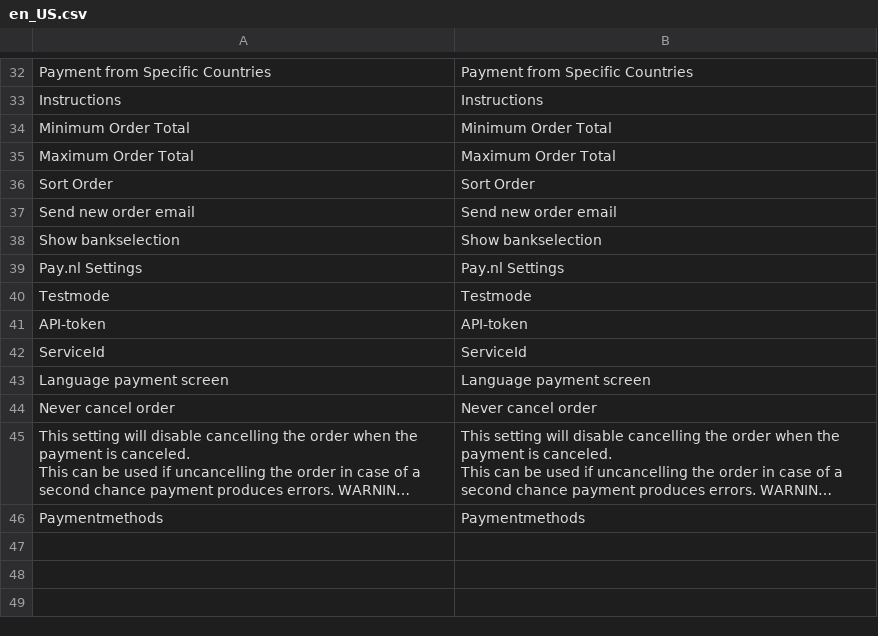
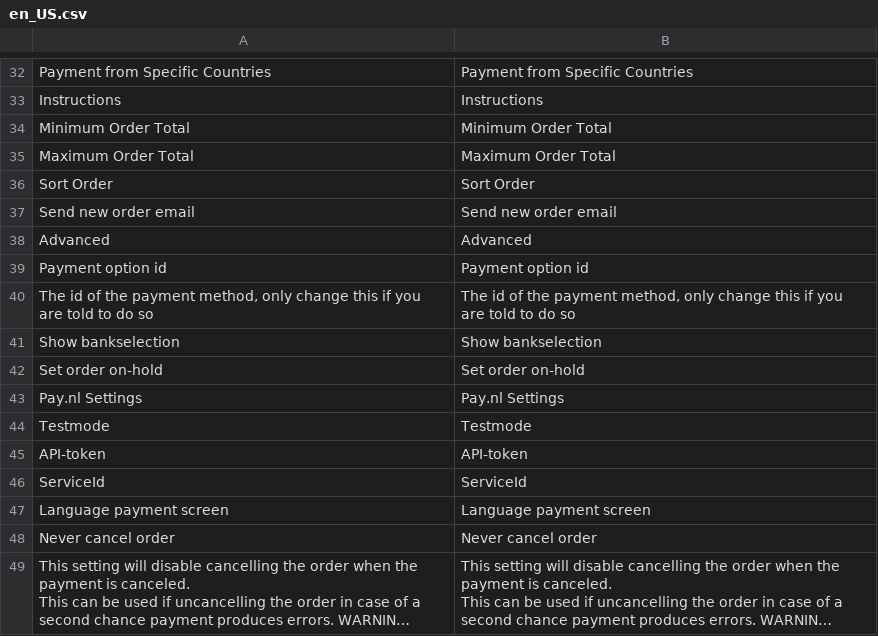
Before and after one commit to paynl/magento2-plugin, a CSV file: i18n/en_US.csv, drawn as a sheet; only a part is shown, gaps mark what is left out; the shorter side is filled out with more unchanged rows; long unchanged cells end in ….

Commit message:
Added advanced settings to the payment methods. You can now edit the payment option id

```diff
--- a/i18n/en_US.csv
+++ b/i18n/en_US.csv
@@ -37,3 +37,7 @@ Instructions,Instructions
 "Send new order email","Send new order email"
+Advanced,Advanced
+"Payment option id","Payment option id"
+"The id of the payment method, only change this if you are told to do so","The id of the payment method, only change this if you are told to do so"
 "Show bankselection","Show bankselection"
+"Set order on-hold","Set order on-hold"
 "Pay.nl Settings","Pay.nl Settings"
```
Also changed, not shown: i18n/nl_NL.csv, 34 other files.
